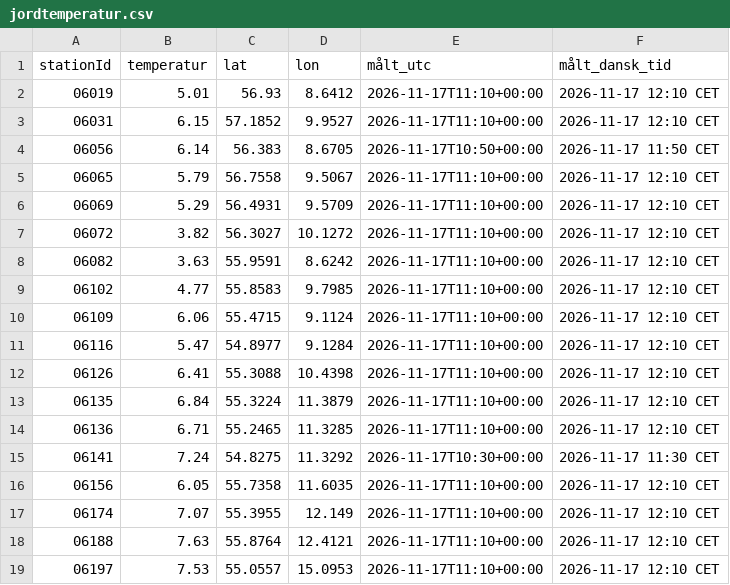
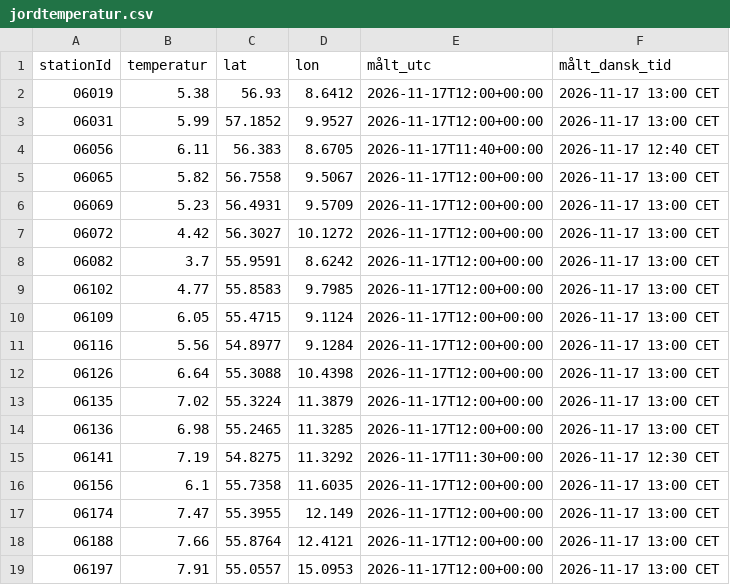
Before and after one commit to dmi-jordtemperatur/dmi-jordtemperatur, a CSV file: jordtemperatur.csv, drawn as a sheet.

```diff
--- a/jordtemperatur.csv
+++ b/jordtemperatur.csv
@@ -1,19 +1,19 @@
 stationId,temperatur,lat,lon,målt_utc,målt_dansk_tid
-06019,5.01,56.93,8.6412,2026-11-17T11:10+00:00,2026-11-17 12:10 CET
-06031,6.15,57.1852,9.9527,2026-11-17T11:10+00:00,2026-11-17 12:10 CET
-06056,6.14,56.383,8.6705,2026-11-17T10:50+00:00,2026-11-17 11:50 CET
-06065,5.79,56.7558,9.5067,2026-11-17T11:10+00:00,2026-11-17 12:10 CET
-06069,5.29,56.4931,9.5709,2026-11-17T11:10+00:00,2026-11-17 12:10 CET
-06072,3.82,56.3027,10.1272,2026-11-17T11:10+00:00,2026-11-17 12:10 CET
-06082,3.63,55.9591,8.6242,2026-11-17T11:10+00:00,2026-11-17 12:10 CET
-06102,4.77,55.8583,9.7985,2026-11-17T11:10+00:00,2026-11-17 12:10 CET
-06109,6.06,55.4715,9.1124,2026-11-17T11:10+00:00,2026-11-17 12:10 CET
-06116,5.47,54.8977,9.1284,2026-11-17T11:10+00:00,2026-11-17 12:10 CET
-06126,6.41,55.3088,10.4398,2026-11-17T11:10+00:00,2026-11-17 12:10 CET
-06135,6.84,55.3224,11.3879,2026-11-17T11:10+00:00,2026-11-17 12:10 CET
-06136,6.71,55.2465,11.3285,2026-11-17T11:10+00:00,2026-11-17 12:10 CET
-06141,7.24,54.8275,11.3292,2026-11-17T10:30+00:00,2026-11-17 11:30 CET
-06156,6.05,55.7358,11.6035,2026-11-17T11:10+00:00,2026-11-17 12:10 CET
-06174,7.07,55.3955,12.149,2026-11-17T11:10+00:00,2026-11-17 12:10 CET
-06188,7.63,55.8764,12.4121,2026-11-17T11:10+00:00,2026-11-17 12:10 CET
-06197,7.53,55.0557,15.0953,2026-11-17T11:10+00:00,2026-11-17 12:10 CET
+06019,5.38,56.93,8.6412,2026-11-17T12:00+00:00,2026-11-17 13:00 CET
+06031,5.99,57.1852,9.9527,2026-11-17T12:00+00:00,2026-11-17 13:00 CET
+06056,6.11,56.383,8.6705,2026-11-17T11:40+00:00,2026-11-17 12:40 CET
+06065,5.82,56.7558,9.5067,2026-11-17T12:00+00:00,2026-11-17 13:00 CET
+06069,5.23,56.4931,9.5709,2026-11-17T12:00+00:00,2026-11-17 13:00 CET
+06072,4.42,56.3027,10.1272,2026-11-17T12:00+00:00,2026-11-17 13:00 CET
+06082,3.7,55.9591,8.6242,2026-11-17T12:00+00:00,2026-11-17 13:00 CET
+06102,4.77,55.8583,9.7985,2026-11-17T12:00+00:00,2026-11-17 13:00 CET
+06109,6.05,55.4715,9.1124,2026-11-17T12:00+00:00,2026-11-17 13:00 CET
+06116,5.56,54.8977,9.1284,2026-11-17T12:00+00:00,2026-11-17 13:00 CET
+06126,6.64,55.3088,10.4398,2026-11-17T12:00+00:00,2026-11-17 13:00 CET
+06135,7.02,55.3224,11.3879,2026-11-17T12:00+00:00,2026-11-17 13:00 CET
+06136,6.98,55.2465,11.3285,2026-11-17T12:00+00:00,2026-11-17 13:00 CET
+06141,7.19,54.8275,11.3292,2026-11-17T11:30+00:00,2026-11-17 12:30 CET
+06156,6.1,55.7358,11.6035,2026-11-17T12:00+00:00,2026-11-17 13:00 CET
+06174,7.47,55.3955,12.149,2026-11-17T12:00+00:00,2026-11-17 13:00 CET
+06188,7.66,55.8764,12.4121,2026-11-17T12:00+00:00,2026-11-17 13:00 CET
+06197,7.91,55.0557,15.0953,2026-11-17T12:00+00:00,2026-11-17 13:00 CET
```
